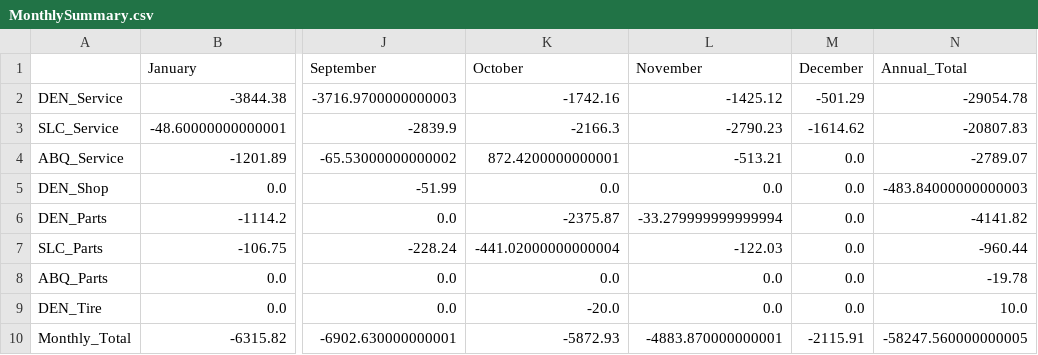
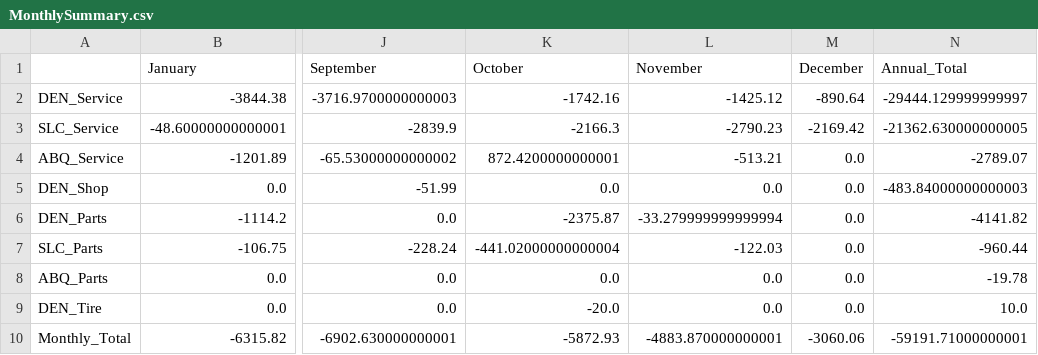
Before and after one commit to sarahheavner/NatlAcctPricing, a CSV file: Resources/CleanData/MonthlySummary.csv, drawn as a sheet; only a part is shown, gaps mark what is left out; the diff names each change by its address in the sheet, - before the commit and + after, or states it on an @@ line.

```diff
--- a/Resources/CleanData/MonthlySummary.csv
+++ b/Resources/CleanData/MonthlySummary.csv
-M2 (December): -501.29
+M2 (December): -890.64
-N2 (Annual_Total): -29054.78
+N2 (Annual_Total): -29444.129999999997
-M3 (December): -1614.62
+M3 (December): -2169.42
-N3 (Annual_Total): -20807.83
+N3 (Annual_Total): -21362.630000000005
-M10 (December): -2115.91
+M10 (December): -3060.06
-N10 (Annual_Total): -58247.560000000005
+N10 (Annual_Total): -59191.71000000001
```
Also changed, not shown: Resources/CleanData/CauseSummary.csv, 2 other files.
